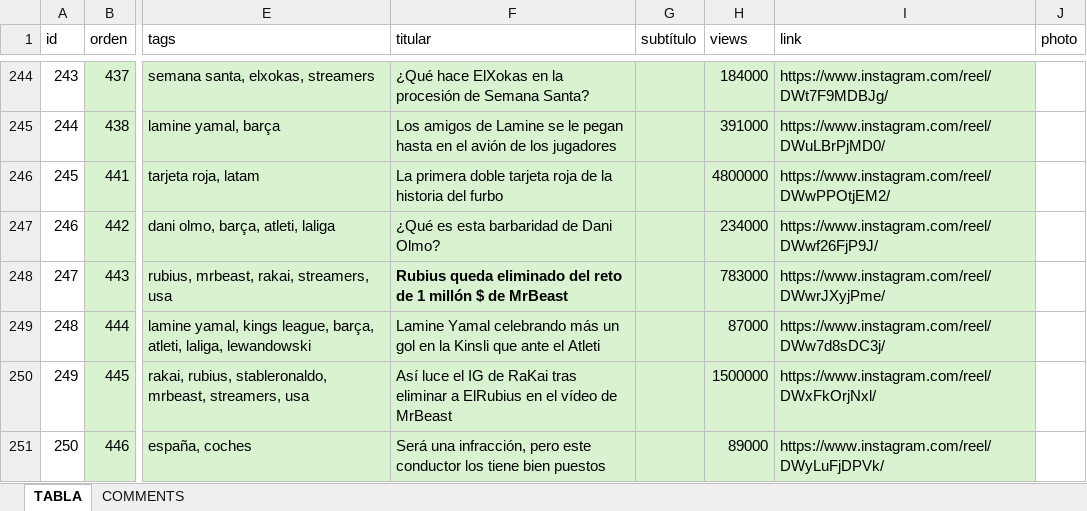
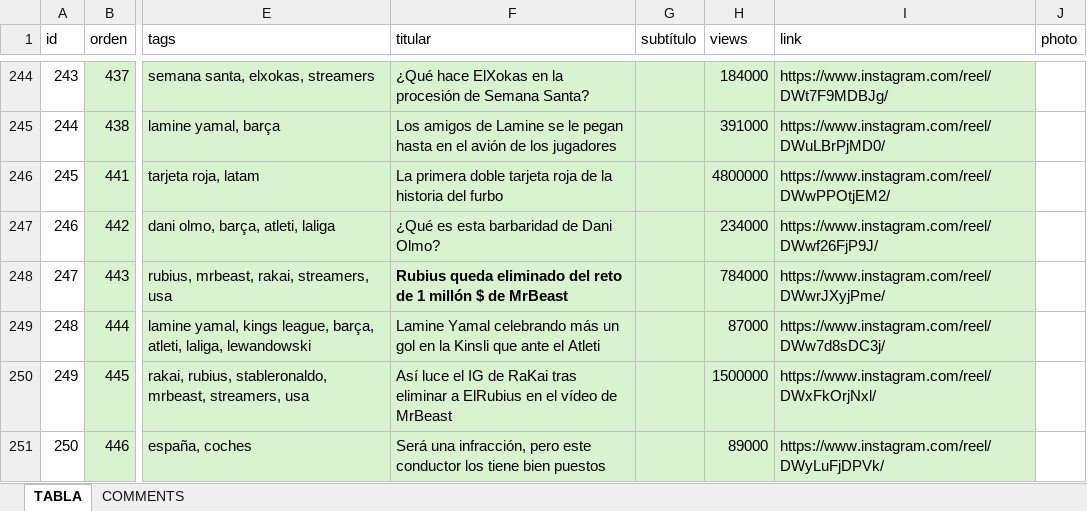
Before and after one commit to 13unk/news, an Excel workbook: BBDD NEWS.xlsx, sheet TABLA, drawn as a sheet; only a part is shown, gaps mark what is left out; values as stored, in another font and other column widths than the file's, no borders; the diff covers the shown part only; the diff names each change by its address in the sheet, - before the commit and + after, or states it on an @@ line.

```diff
--- a/BBDD NEWS.xlsx (sheet TABLA)
+++ b/BBDD NEWS.xlsx (sheet TABLA)
-H248 (views): 783000
+H248 (views): 784000
```
Also changed, not shown: 1 added row, 22 edited cells and row numbers in column A elsewhere in this sheet, 9 other files.
